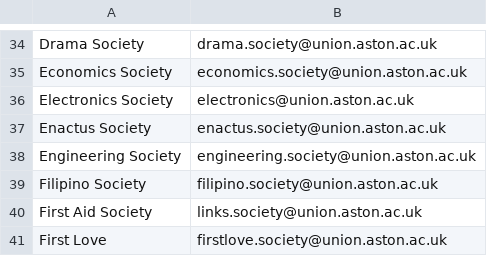
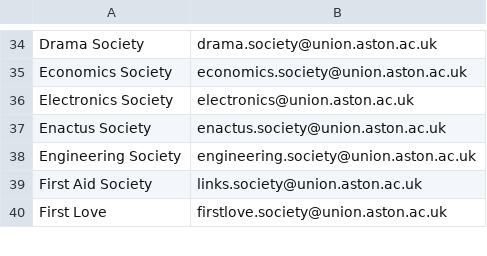
Before and after one commit to kcsoc/society-email-scrape, a CSV file: docs/output/aston.csv, drawn as a sheet; only a part is shown, gaps mark what is left out.

```diff
--- a/docs/output/aston.csv
+++ b/docs/output/aston.csv
@@ -38,3 +38,2 @@ Enactus Society, enactus.society@union.aston.ac.uk
 Engineering Society, engineering.society@union.aston.ac.uk
-Filipino Society, filipino.society@union.aston.ac.uk
 First Aid Society, links.society@union.aston.ac.uk
```
Also changed, not shown: docs/output/cardiff.csv, docs/output/qmul.csv, 1 other file.
